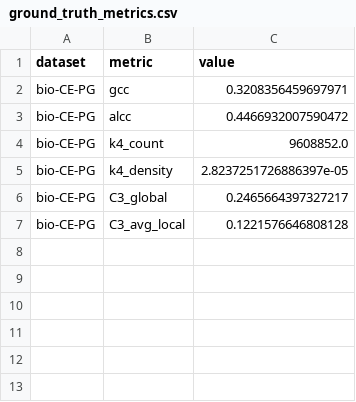
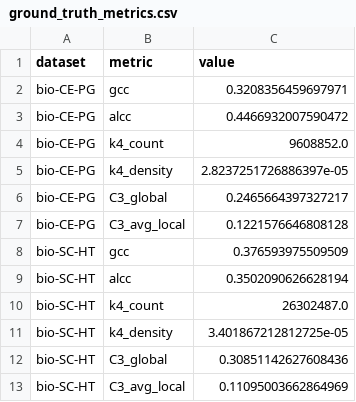
Before and after one commit to stfran/edge-probability-graph-model, a CSV file: cluster_analysis/analysis/ground_truth_metrics.csv, drawn as a sheet; the diff names each change by its address in the sheet, - before the commit and + after, or states it on an @@ line.

```diff
--- a/cluster_analysis/analysis/ground_truth_metrics.csv
+++ b/cluster_analysis/analysis/ground_truth_metrics.csv
+row 8: bio-SC-HT | gcc | 0.376593975509509
+row 9: bio-SC-HT | alcc | 0.3502090626628194
+row 10: bio-SC-HT | k4_count | 26302487.0
+row 11: bio-SC-HT | k4_density | 3.401867212812725e-05
+row 12: bio-SC-HT | C3_global | 0.30851142627608436
+row 13: bio-SC-HT | C3_avg_local | 0.11095003662864969
```
Also changed, not shown: 14 other files.
